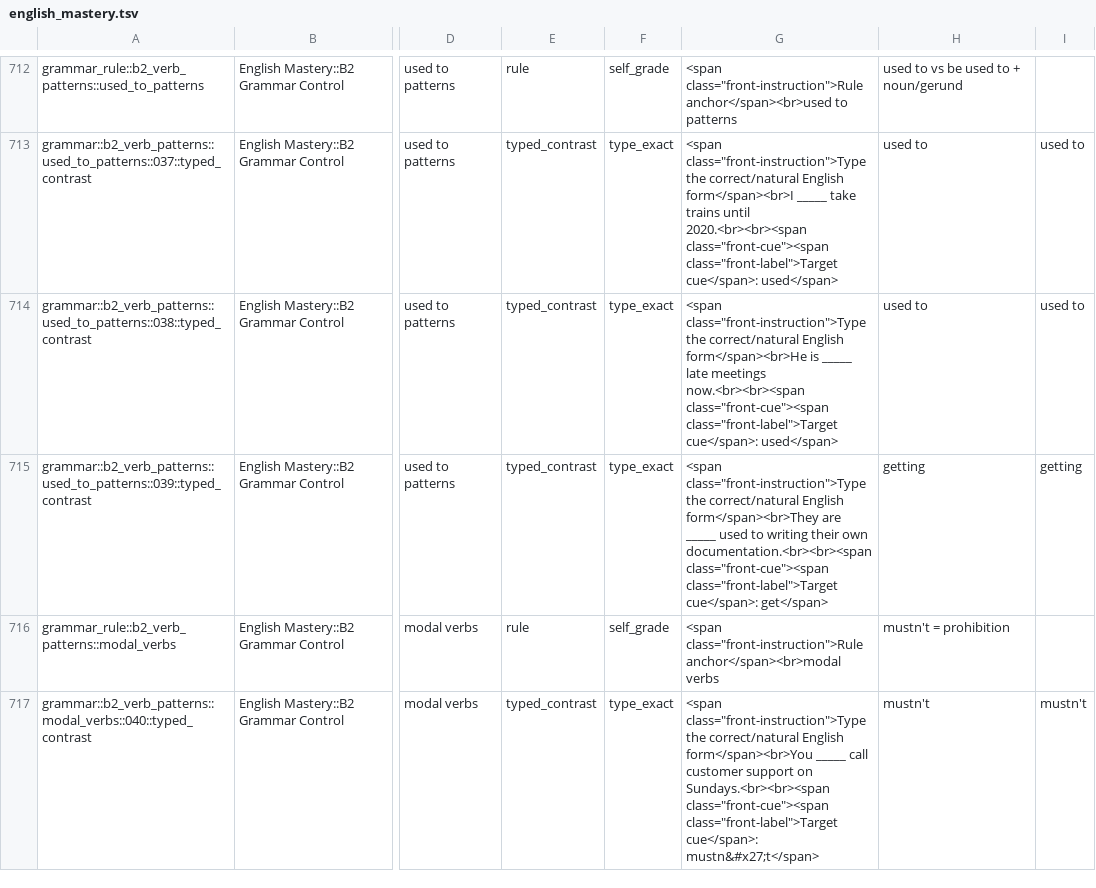
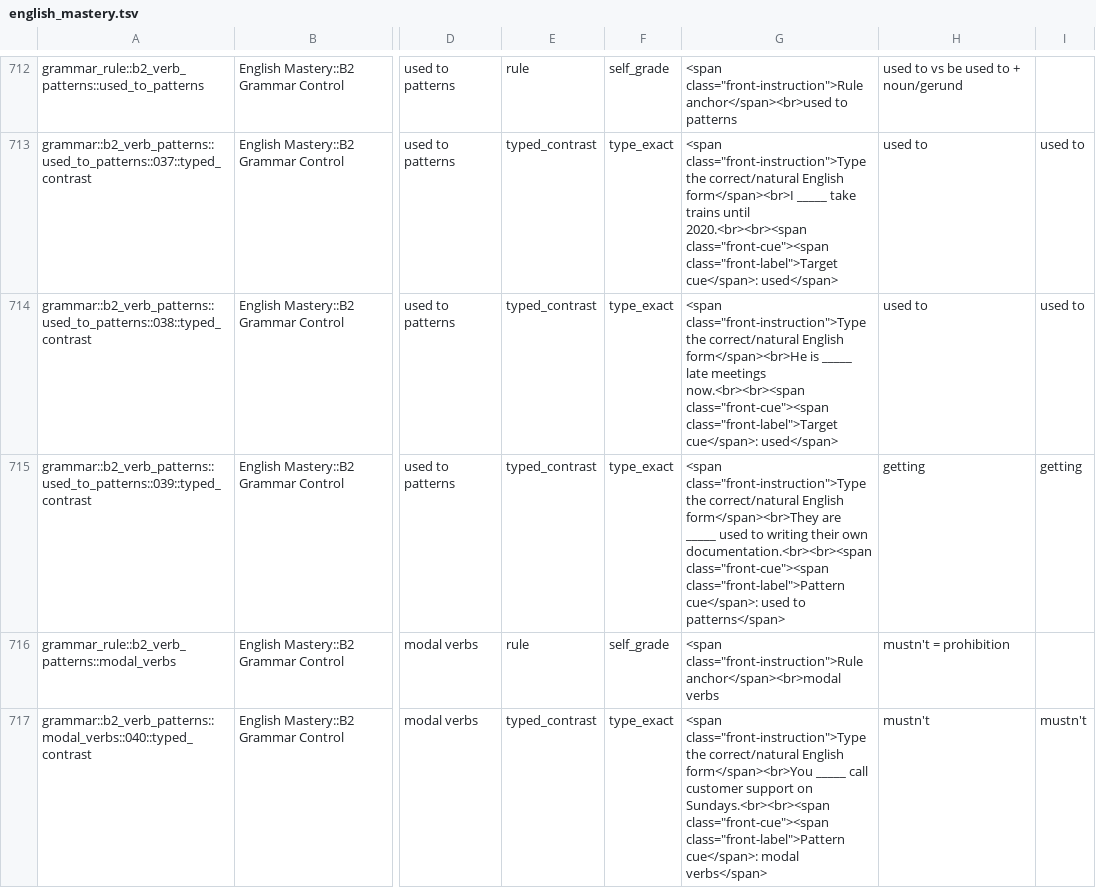
Before and after one commit to PlaneInABottle/ankiDecks, a TSV file: generated/english_mastery/english_mastery.tsv, drawn as a sheet; only a part is shown, gaps mark what is left out; the diff covers the shown part only; the diff names each change by its address in the sheet, - before the commit and + after, or states it on an @@ line.

```diff
--- a/generated/english_mastery/english_mastery.tsv
+++ b/generated/english_mastery/english_mastery.tsv
-G715: …documentation.<br><br><span class="front-cue"><span class="front-label">Target cue</span>: get</span>
+G715: …documentation.<br><br><span class="front-cue"><span class="front-label">Pattern cue</span>: used to patterns</span>
-G717: …Sundays.<br><br><span class="front-cue"><span class="front-label">Target cue</span>: mustn&#x27;t</span>
+G717: …Sundays.<br><br><span class="front-cue"><span class="front-label">Pattern cue</span>: modal verbs</span>
```
Also changed, not shown: 13 edited cells elsewhere in this file, 2 other files.
